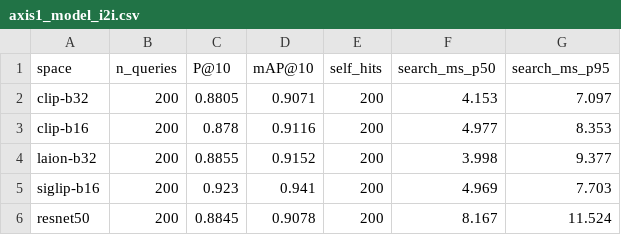
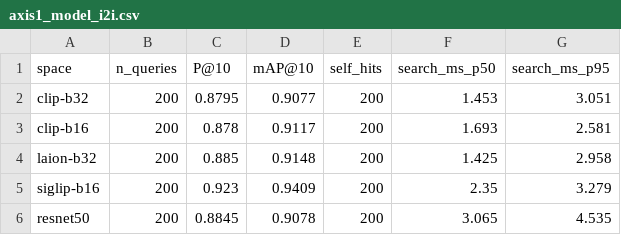
Before and after one commit to vdt040499/ris_assignment_1, a CSV file: results/axis1_model_i2i.csv, drawn as a sheet.

```diff
--- a/results/axis1_model_i2i.csv
+++ b/results/axis1_model_i2i.csv
@@ -1,6 +1,6 @@
 space,n_queries,P@10,mAP@10,self_hits,search_ms_p50,search_ms_p95
-clip-b32,200,0.8805,0.9071,200,4.153,7.097
-clip-b16,200,0.878,0.9116,200,4.977,8.353
-laion-b32,200,0.8855,0.9152,200,3.998,9.377
-siglip-b16,200,0.923,0.941,200,4.969,7.703
-resnet50,200,0.8845,0.9078,200,8.167,11.524
+clip-b32,200,0.8795,0.9077,200,1.453,3.051
+clip-b16,200,0.878,0.9117,200,1.693,2.581
+laion-b32,200,0.885,0.9148,200,1.425,2.958
+siglip-b16,200,0.923,0.9409,200,2.35,3.279
+resnet50,200,0.8845,0.9078,200,3.065,4.535
```
Also changed, not shown: results/axis1_model_t2i.csv, results/axis2_normalize.csv, 52 other files.
